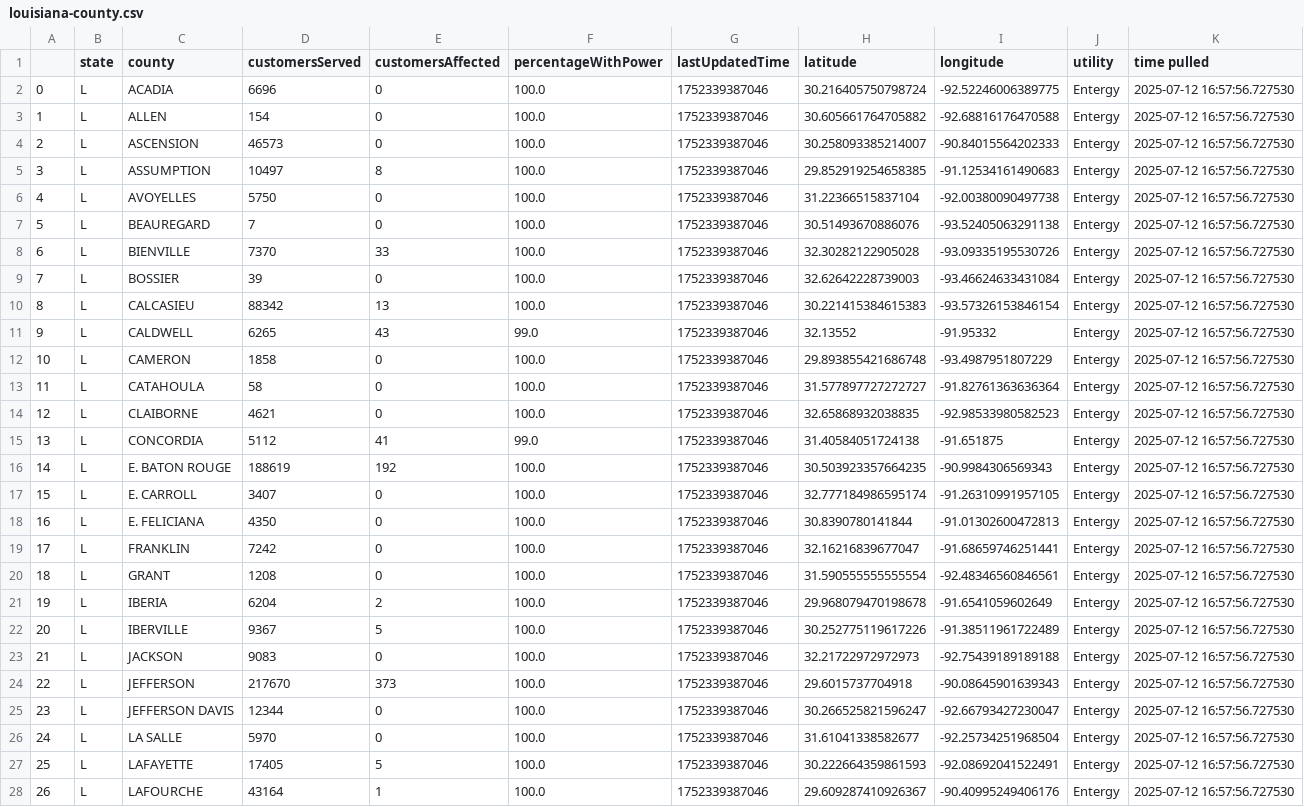
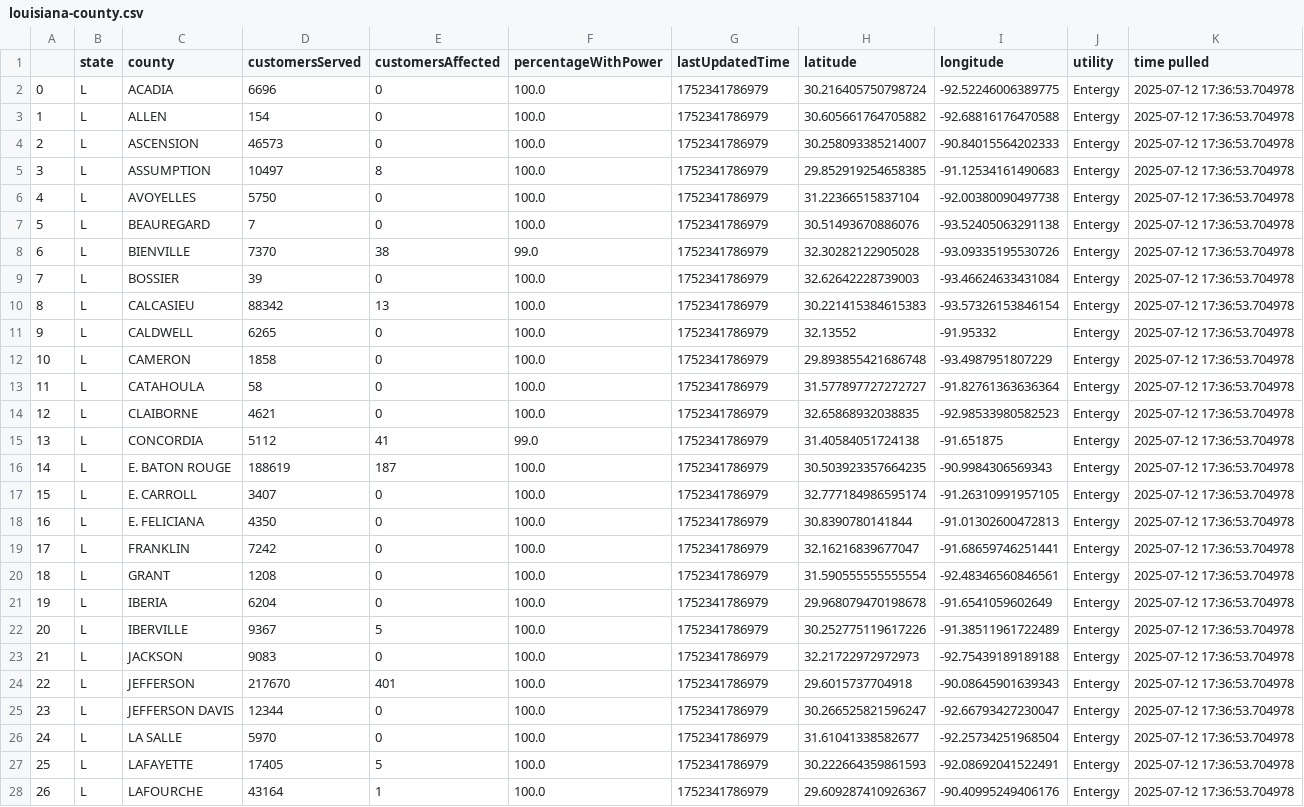
Before and after one commit to sophiaanderson14/entergy-github, a CSV file: louisiana-county.csv, drawn as a sheet; only a part is shown; the diff covers the shown part only; the diff names each change by its address in the sheet, - before the commit and + after, or states it on an @@ line.

```diff
--- a/louisiana-county.csv
+++ b/louisiana-county.csv
-G2:G28 (lastUpdatedTime): 1752339387046
+G2:G28 (lastUpdatedTime): 1752341786979
-K2:K28 (time pulled): 2025-07-12 16:57:56.727530
+K2:K28 (time pulled): 2025-07-12 17:36:53.704978
-E8 (customersAffected): 33
+E8 (customersAffected): 38
-F8 (percentageWithPower): 100.0
+F8 (percentageWithPower): 99.0
-E11 (customersAffected): 43
+E11 (customersAffected): 0
-F11 (percentageWithPower): 99.0
+F11 (percentageWithPower): 100.0
-E16 (customersAffected): 192
+E16 (customersAffected): 187
-E21 (customersAffected): 2
+E21 (customersAffected): 0
-E24 (customersAffected): 373
+E24 (customersAffected): 401
```
Also changed, not shown: 74 edited cells elsewhere in this file, louisiana-zip.csv, mississippi-county.csv, 1 other file.
